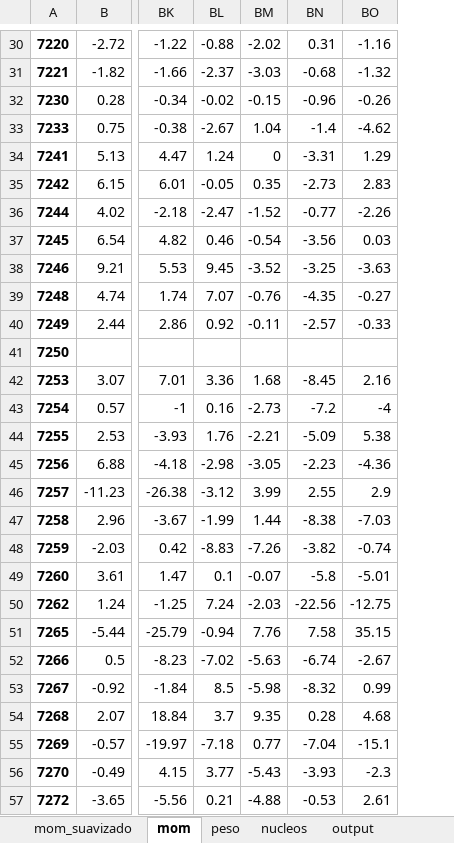
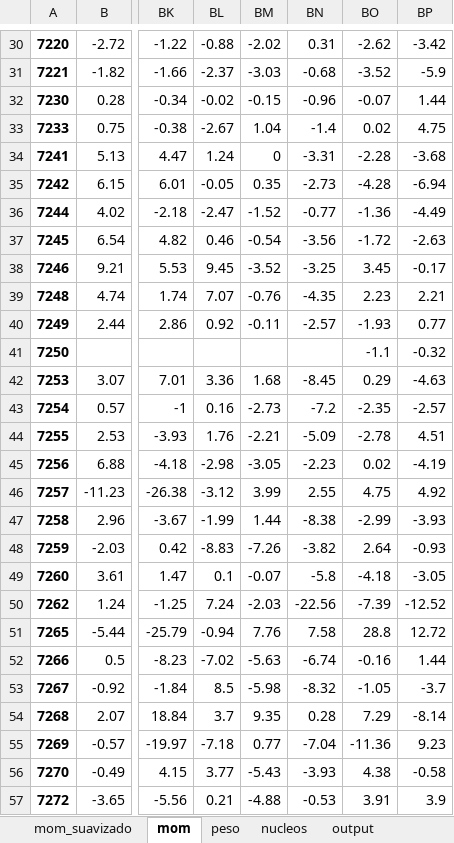
Before and after one commit to crosal-research/ipca, an Excel workbook: ipca.xlsx, sheet mom, drawn as a sheet; only a part is shown, gaps mark what is left out; values as stored, in another font and other column widths than the file's, no borders; the diff covers the shown part only; the diff names each change by its address in the sheet, - before the commit and + after, or states it on an @@ line.

```diff
--- a/ipca.xlsx (sheet mom)
+++ b/ipca.xlsx (sheet mom)
+column BP, rows 30-57: -3.42 | -5.9 | 1.44 | 4.75 | -3.68 | -6.94 | -4.49 | -2.63 | -0.17 | 2.21 | 0.77 | -0.32 | -4.63 | -2.57 | 4.51 | -4.19 | 4.92 | -3.93 | -0.93 | -3.05 | -12.52 | 12.72 | 1.44 | -3.7 | -8.14 | 9.23 | -0.58 | 3.9
-BO30: -1.16
+BO30: -2.62
-BO31: -1.32
+BO31: -3.52
-BO32: -0.26
+BO32: -0.07
-BO33: -4.62
+BO33: 0.02
-BO34: 1.29
+BO34: -2.28
-BO35: 2.83
+BO35: -4.28
-BO36: -2.26
+BO36: -1.36
-BO37: 0.03
+BO37: -1.72
-BO38: -3.63
+BO38: 3.45
-BO39: -0.27
+BO39: 2.23
-BO40: -0.33
+BO40: -1.93
-BO41: (empty)
+BO41: -1.1
-BO42: 2.16
+BO42: 0.29
-BO43: -4
+BO43: -2.35
-BO44: 5.38
+BO44: -2.78
-BO45: -4.36
+BO45: 0.02
-BO46: 2.9
+BO46: 4.75
-BO47: -7.03
+BO47: -2.99
-BO48: -0.74
+BO48: 2.64
-BO49: -5.01
+BO49: -4.18
-BO50: -12.75
+BO50: -7.39
-BO51: 35.15
+BO51: 28.8
-BO52: -2.67
+BO52: -0.16
-BO53: 0.99
+BO53: -1.05
-BO54: 4.68
+BO54: 7.29
-BO55: -15.1
+BO55: -11.36
-BO56: -2.3
+BO56: 4.38
-BO57: 2.61
+BO57: 3.91
```
Also changed, not shown: 387 edited cells elsewhere in this sheet, sheet nucleos, sheet output, sheet peso, sheet Dates, 4 other files.
